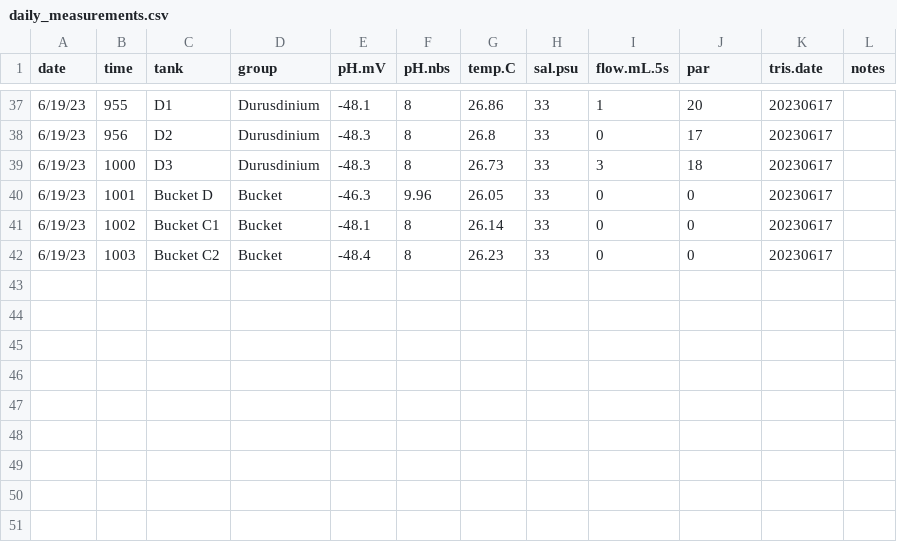
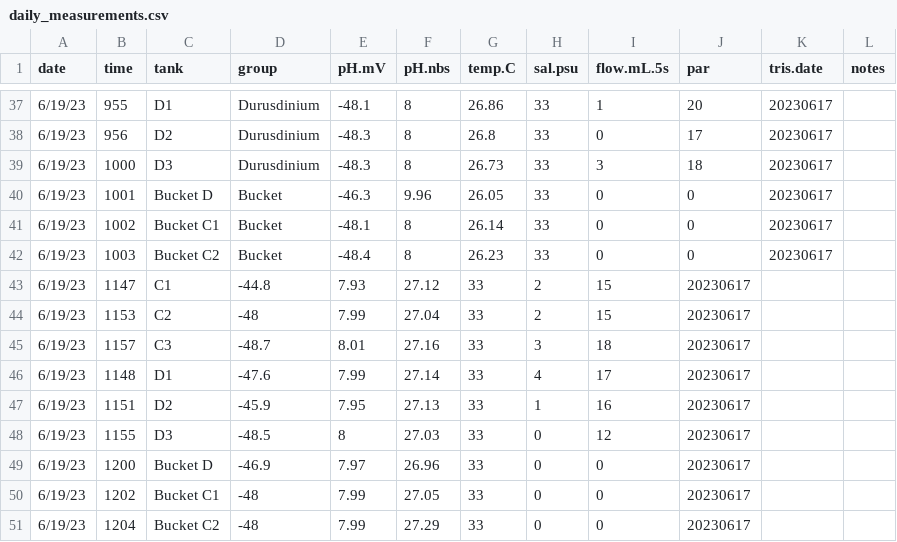
Before and after one commit to AHuffmyer/larval_symbiont_TPC, a CSV file: data/environmental/daily_measurements.csv, drawn as a sheet; only a part is shown, gaps mark what is left out.

Commit message:
added measurements

```diff
--- a/data/environmental/daily_measurements.csv
+++ b/data/environmental/daily_measurements.csv
@@ -42 +42,10 @@ date,time,tank,group,pH.mV,pH.nbs,temp.C,sal.psu,flow.mL.5s,par,tris.date,notes
 6/19/23,1003,Bucket C2,Bucket,-48.4,8,26.23,33,0,0,20230617,
+6/19/23,1147,C1,-44.8,7.93,27.12,33,2,15,20230617,,
+6/19/23,1153,C2,-48,7.99,27.04,33,2,15,20230617,,
+6/19/23,1157,C3,-48.7,8.01,27.16,33,3,18,20230617,,
+6/19/23,1148,D1,-47.6,7.99,27.14,33,4,17,20230617,,
+6/19/23,1151,D2,-45.9,7.95,27.13,33,1,16,20230617,,
+6/19/23,1155,D3,-48.5,8,27.03,33,0,12,20230617,,
+6/19/23,1200,Bucket D,-46.9,7.97,26.96,33,0,0,20230617,,
+6/19/23,1202,Bucket C1,-48,7.99,27.05,33,0,0,20230617,,
+6/19/23,1204,Bucket C2,-48,7.99,27.29,33,0,0,20230617,,
```
